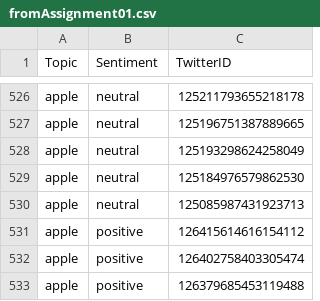
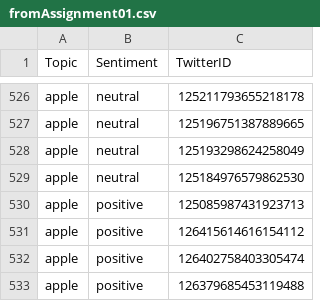
Before and after one commit to ChaseTiong/CS4242-Social-Media-Computing, a CSV file: Assignment03/python/data/Train/fromAssignment01.csv, drawn as a sheet; only a part is shown, gaps mark what is left out.

Commit message:
Styling updates and import of testing data

```diff
--- a/Assignment03/python/data/Train/fromAssignment01.csv
+++ b/Assignment03/python/data/Train/fromAssignment01.csv
@@ -529,3 +529,3 @@ Topic,Sentiment,TwitterID
 "apple","neutral","125184976579862530"
-"apple","neutral","125085987431923713"
+"apple","positive","125085987431923713"
 "apple","positive","126415614616154112"
```
Also changed, not shown: 19 other files.
